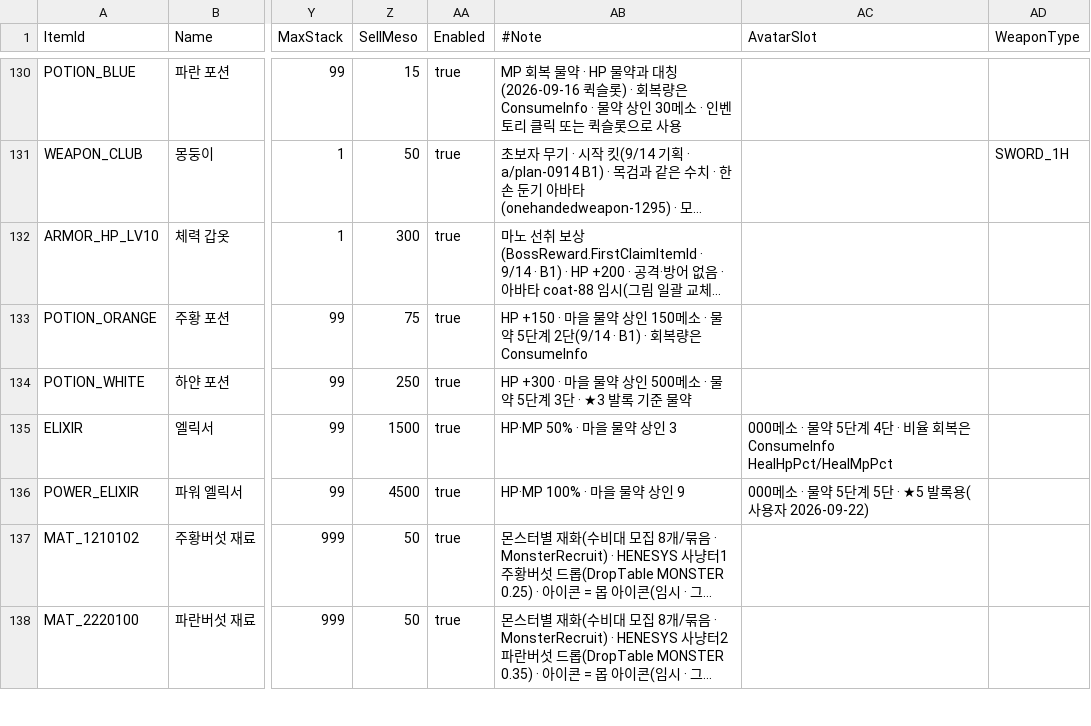
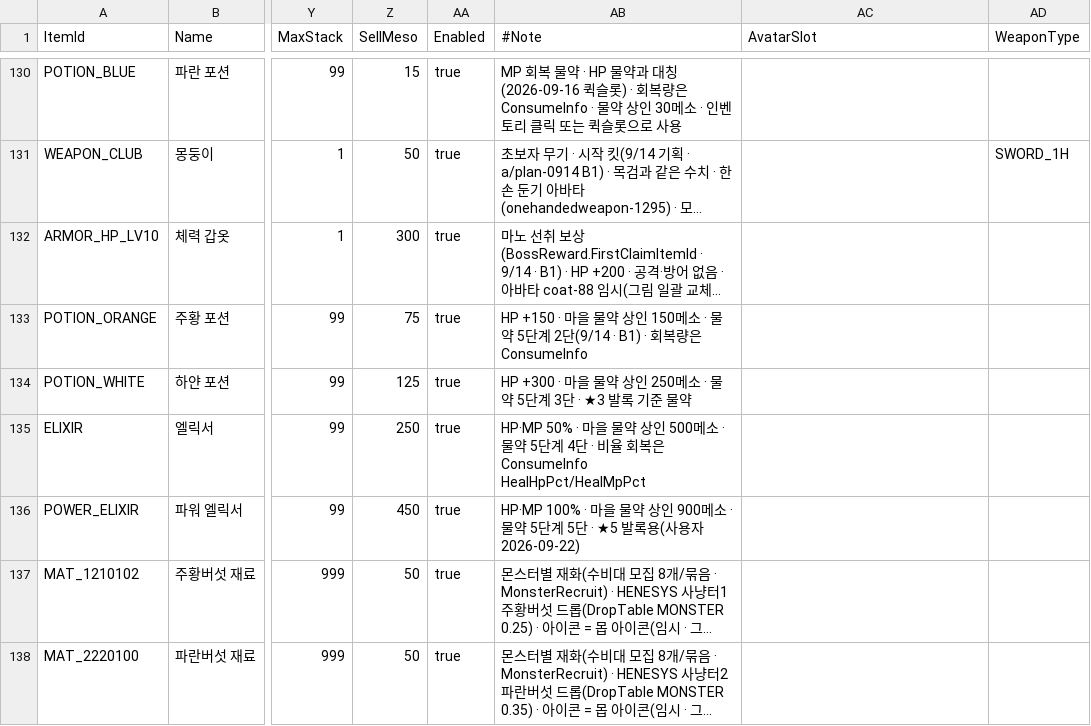
Before and after one commit to alsrn5172/villagedefense, a CSV file: RootDesk/MyDesk/ItemInfo.csv, drawn as a sheet; only a part is shown, gaps mark what is left out; long unchanged cells end in …; the diff names each change by its address in the sheet, - before the commit and + after, or states it on an @@ line.

```diff
--- a/RootDesk/MyDesk/ItemInfo.csv
+++ b/RootDesk/MyDesk/ItemInfo.csv
-Z134 (SellMeso): 250
+Z134 (SellMeso): 125
-AB134 (#Note): …상인 500메소 ·…
+AB134 (#Note): …상인 250메소 ·…
-Z135 (SellMeso): 1500
+Z135 (SellMeso): 250
-AB135 (#Note): …상인 3
+AB135 (#Note): …상인 500메소 · 물약 5단계 4단 · 비율 회복은 ConsumeInfo HealHpPct/HealMpPct
-AC135 (AvatarSlot): 000메소 · 물약 5단계 4단 · 비율 회복은 ConsumeInfo HealHpPct/HealMpPct
+AC135 (AvatarSlot): (empty)
-Z136 (SellMeso): 4500
+Z136 (SellMeso): 450
-AB136 (#Note): HP·MP 100% · 마을 물약 상인 9
+AB136 (#Note): HP·MP 100% · 마을 물약 상인 900메소 · 물약 5단계 5단 · ★5 발록용(사용자 2026-09-22)
-AC136 (AvatarSlot): 000메소 · 물약 5단계 5단 · ★5 발록용(사용자 2026-09-22)
+AC136 (AvatarSlot): (empty)
```
Also changed, not shown: RootDesk/MyDesk/FacilitySprite.csv, RootDesk/MyDesk/LaneConfig.csv, 10 other files.
